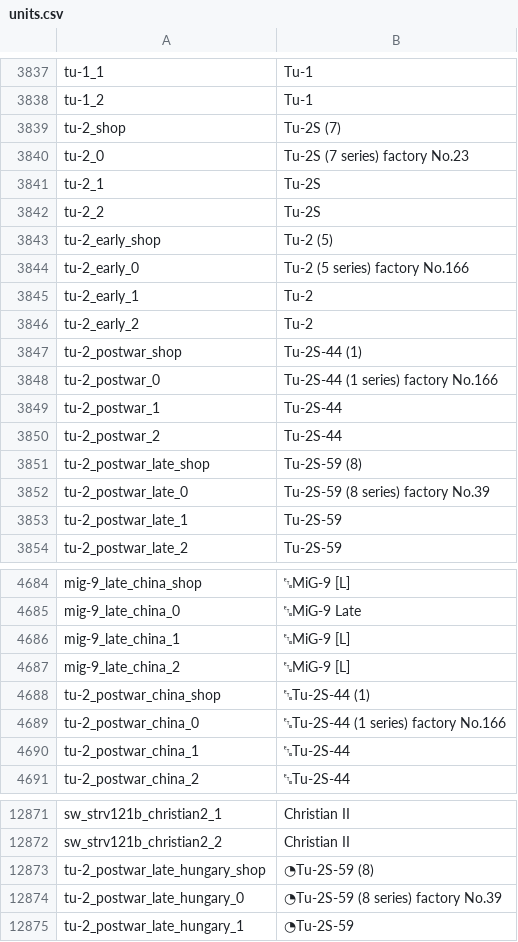
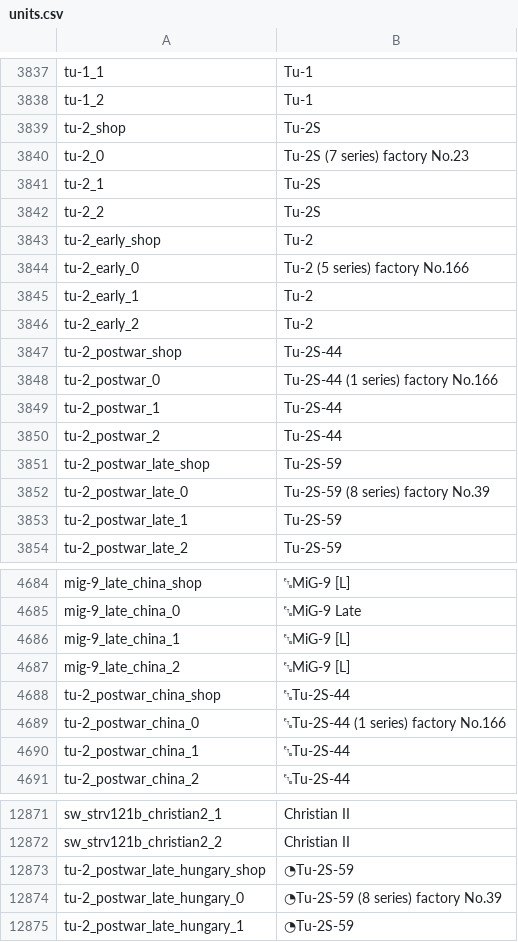
Before and after one commit to bwbw89/WT-Localization, a CSV file: units.csv, drawn as a sheet; only a part is shown, gaps mark what is left out.

Commit message:
2.59.0.9 Changed Tu-2

```diff
--- a/units.csv
+++ b/units.csv
@@ -3838,3 +3838,3 @@ tu-1_1;Tu-1
 tu-1_2;Tu-1
-tu-2_shop;Tu-2S (7)
+tu-2_shop;Tu-2S
 tu-2_0;Tu-2S (7 series) factory No.23
@@ -3842,3 +3842,3 @@ tu-2_1;Tu-2S
 tu-2_2;Tu-2S
-tu-2_early_shop;Tu-2 (5)
+tu-2_early_shop;Tu-2
 tu-2_early_0;Tu-2 (5 series) factory No.166
@@ -3846,3 +3846,3 @@ tu-2_early_1;Tu-2
 tu-2_early_2;Tu-2
-tu-2_postwar_shop;Tu-2S-44 (1)
+tu-2_postwar_shop;Tu-2S-44
 tu-2_postwar_0;Tu-2S-44 (1 series) factory No.166
@@ -3850,3 +3850,3 @@ tu-2_postwar_1;Tu-2S-44
 tu-2_postwar_2;Tu-2S-44
-tu-2_postwar_late_shop;Tu-2S-59 (8)
+tu-2_postwar_late_shop;Tu-2S-59
 tu-2_postwar_late_0;Tu-2S-59 (8 series) factory No.39
@@ -4687,3 +4687,3 @@ mig-9_late_china_1;␗MiG-9 [L]
 mig-9_late_china_2;␗MiG-9 [L]
-tu-2_postwar_china_shop;␗Tu-2S-44 (1)
+tu-2_postwar_china_shop;␗Tu-2S-44
 tu-2_postwar_china_0;␗Tu-2S-44 (1 series) factory No.166
@@ -12872,3 +12872,3 @@ sw_strv121b_christian2_1;Christian II
 sw_strv121b_christian2_2;Christian II
-tu-2_postwar_late_hungary_shop;◔Tu-2S-59 (8)
+tu-2_postwar_late_hungary_shop;◔Tu-2S-59
 tu-2_postwar_late_hungary_0;◔Tu-2S-59 (8 series) factory No.39
```
